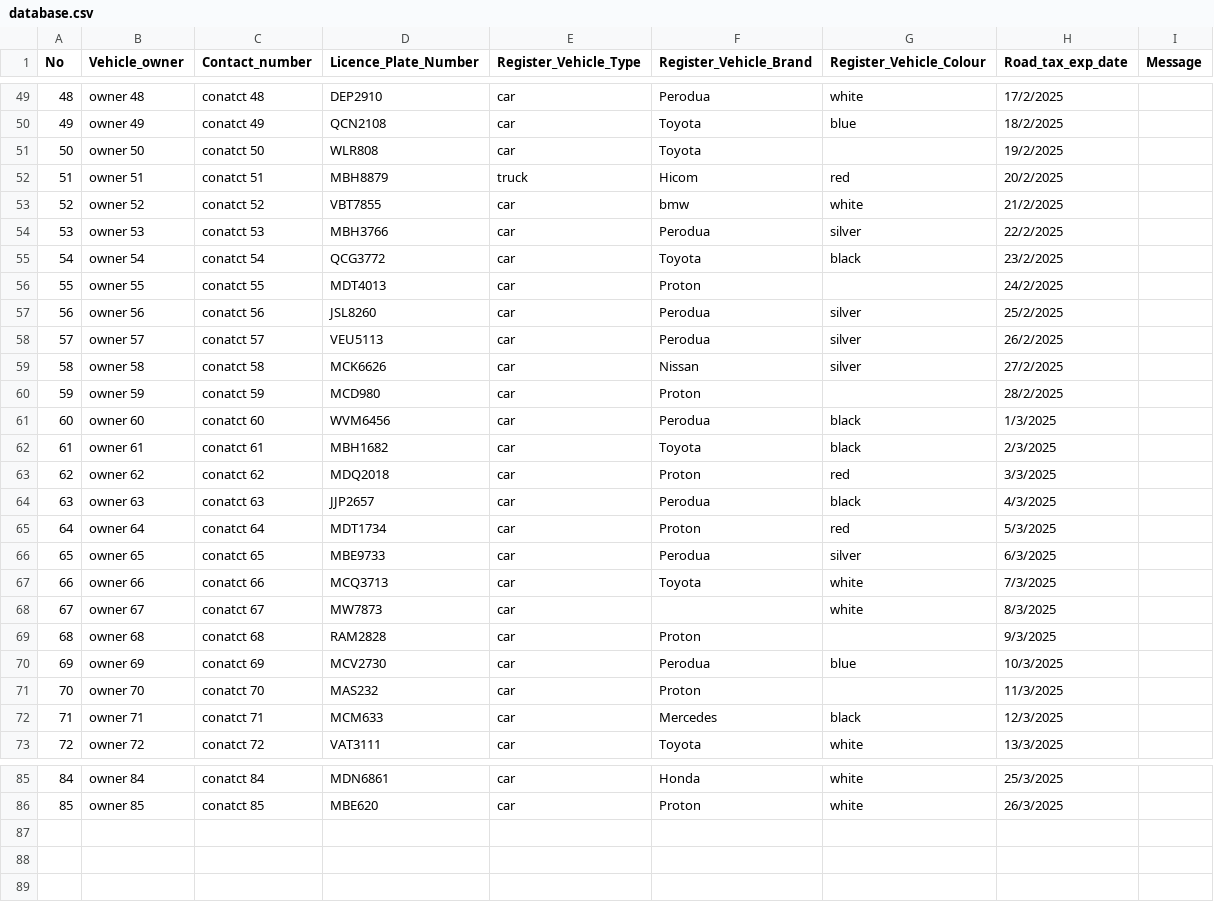
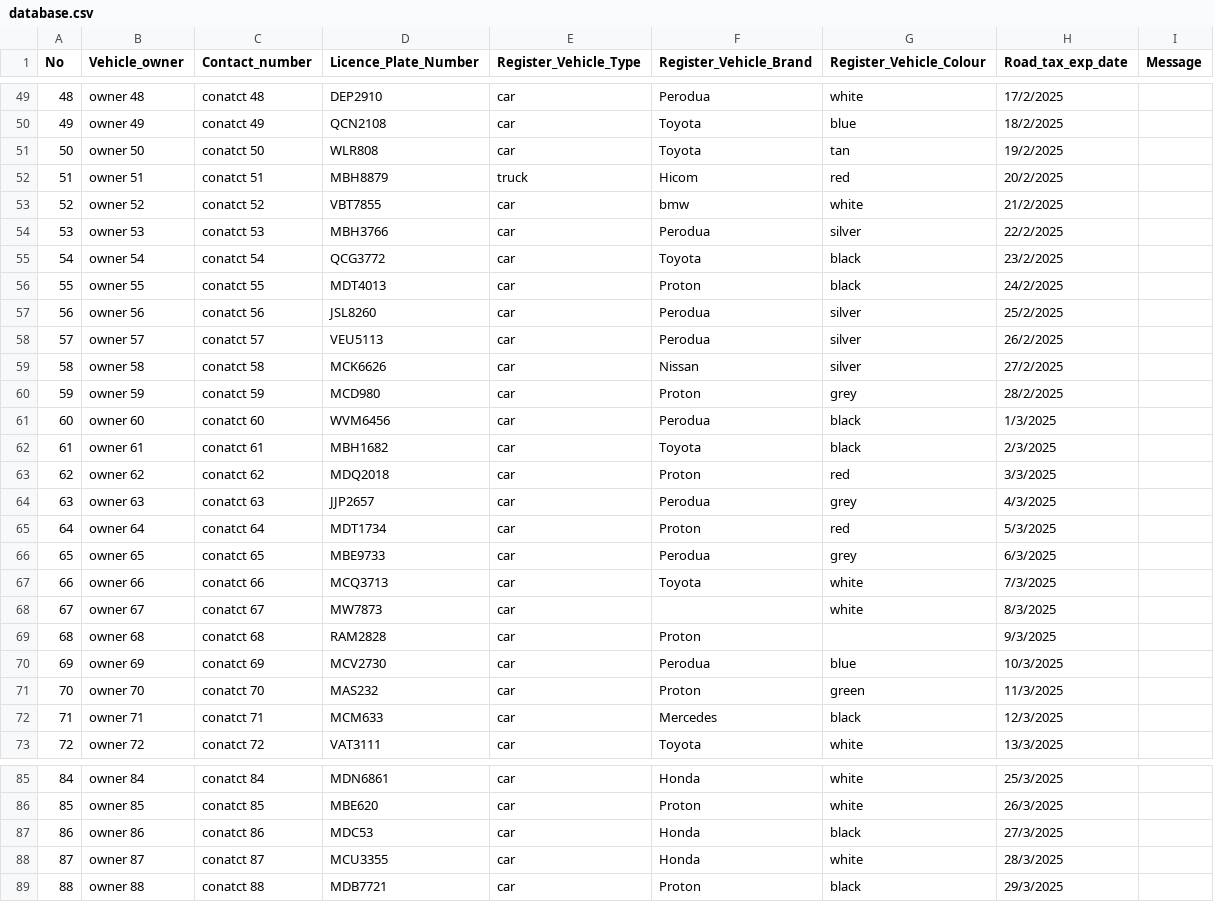
Before and after one commit to ycloo2002/Illegal-Vehicle-Smart-Surveillance-System, a CSV file: utils/database.csv, drawn as a sheet; only a part is shown, gaps mark what is left out; the diff covers the shown part only.

```diff
--- a/utils/database.csv
+++ b/utils/database.csv
@@ -50,3 +50,3 @@ No,Vehicle_owner,Contact_number,Licence_Plate_Number,Register_Vehicle_Type,Regis
 49,owner 49,conatct 49,QCN2108,car,Toyota,blue,18/2/2025,
-50,owner 50,conatct 50,WLR808,car,Toyota,,19/2/2025,
+50,owner 50,conatct 50,WLR808,car,Toyota,tan,19/2/2025,
 51,owner 51,conatct 51,MBH8879,truck,Hicom,red,20/2/2025,
@@ -55,3 +55,3 @@ No,Vehicle_owner,Contact_number,Licence_Plate_Number,Register_Vehicle_Type,Regis
 54,owner 54,conatct 54,QCG3772,car,Toyota,black,23/2/2025,
-55,owner 55,conatct 55,MDT4013,car,Proton,,24/2/2025,
+55,owner 55,conatct 55,MDT4013,car,Proton,black,24/2/2025,
 56,owner 56,conatct 56,JSL8260,car,Perodua,silver,25/2/2025,
@@ -59,3 +59,3 @@ No,Vehicle_owner,Contact_number,Licence_Plate_Number,Register_Vehicle_Type,Regis
 58,owner 58,conatct 58,MCK6626,car,Nissan,silver,27/2/2025,
-59,owner 59,conatct 59,MCD980,car,Proton,,28/2/2025,
+59,owner 59,conatct 59,MCD980,car,Proton,grey,28/2/2025,
 60,owner 60,conatct 60,WVM6456,car,Perodua,black,1/3/2025,
@@ -63,5 +63,5 @@ No,Vehicle_owner,Contact_number,Licence_Plate_Number,Register_Vehicle_Type,Regis
 62,owner 62,conatct 62,MDQ2018,car,Proton,red,3/3/2025,
-63,owner 63,conatct 63,JJP2657,car,Perodua,black,4/3/2025,
+63,owner 63,conatct 63,JJP2657,car,Perodua,grey,4/3/2025,
 64,owner 64,conatct 64,MDT1734,car,Proton,red,5/3/2025,
-65,owner 65,conatct 65,MBE9733,car,Perodua,silver,6/3/2025,
+65,owner 65,conatct 65,MBE9733,car,Perodua,grey,6/3/2025,
 66,owner 66,conatct 66,MCQ3713,car,Toyota,white,7/3/2025,
@@ -70,3 +70,3 @@ No,Vehicle_owner,Contact_number,Licence_Plate_Number,Register_Vehicle_Type,Regis
 69,owner 69,conatct 69,MCV2730,car,Perodua,blue,10/3/2025,
-70,owner 70,conatct 70,MAS232,car,Proton,,11/3/2025,
+70,owner 70,conatct 70,MAS232,car,Proton,green,11/3/2025,
 71,owner 71,conatct 71,MCM633,car,Mercedes,black,12/3/2025,
@@ -86 +86,4 @@ No,Vehicle_owner,Contact_number,Licence_Plate_Number,Register_Vehicle_Type,Regis
 85,owner 85,conatct 85,MBE620,car,Proton,white,26/3/2025,
+86,owner 86,conatct 86,MDC53,car,Honda,black,27/3/2025,
+87,owner 87,conatct 87,MCU3355,car,Honda,white,28/3/2025,
+88,owner 88,conatct 88,MDB7721,car,Proton,black,29/3/2025,
```
Also changed, not shown: 17 edited cells elsewhere in this file, 8 other files.
